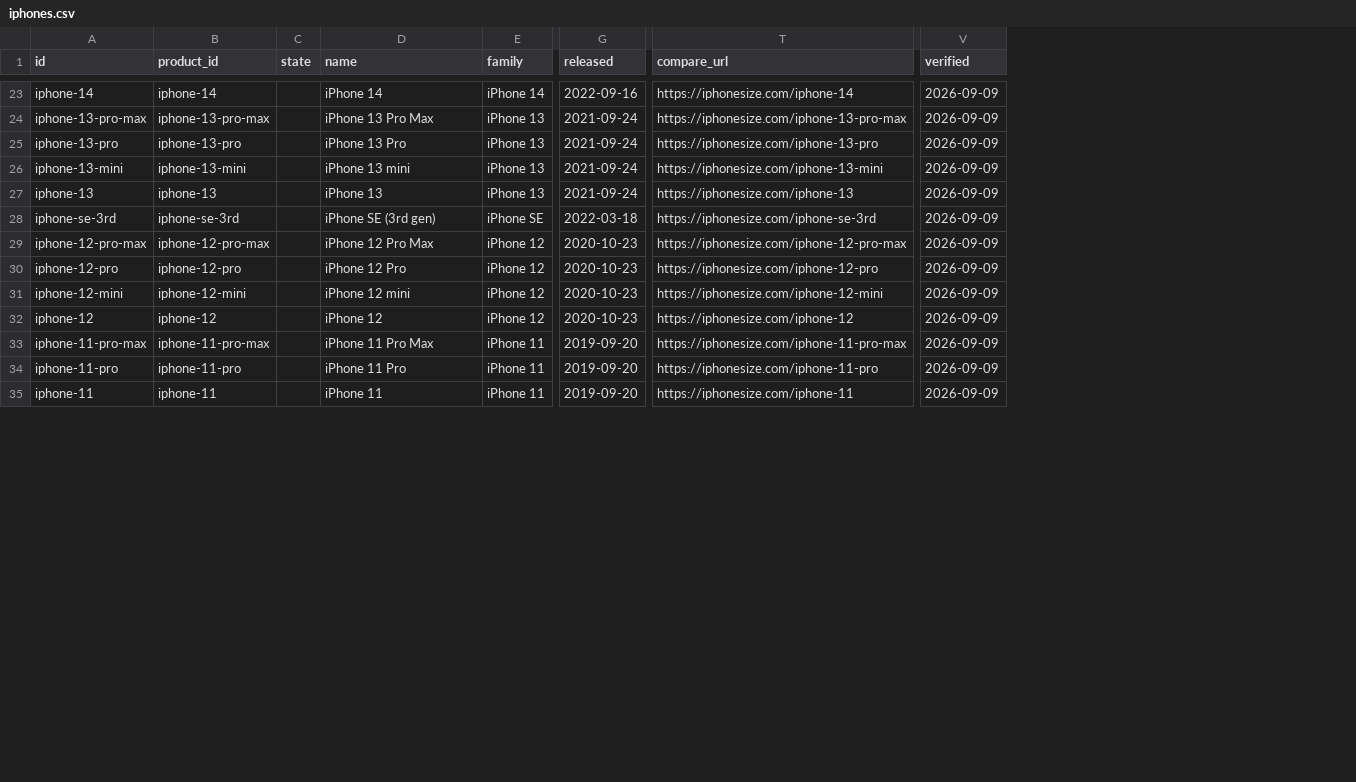
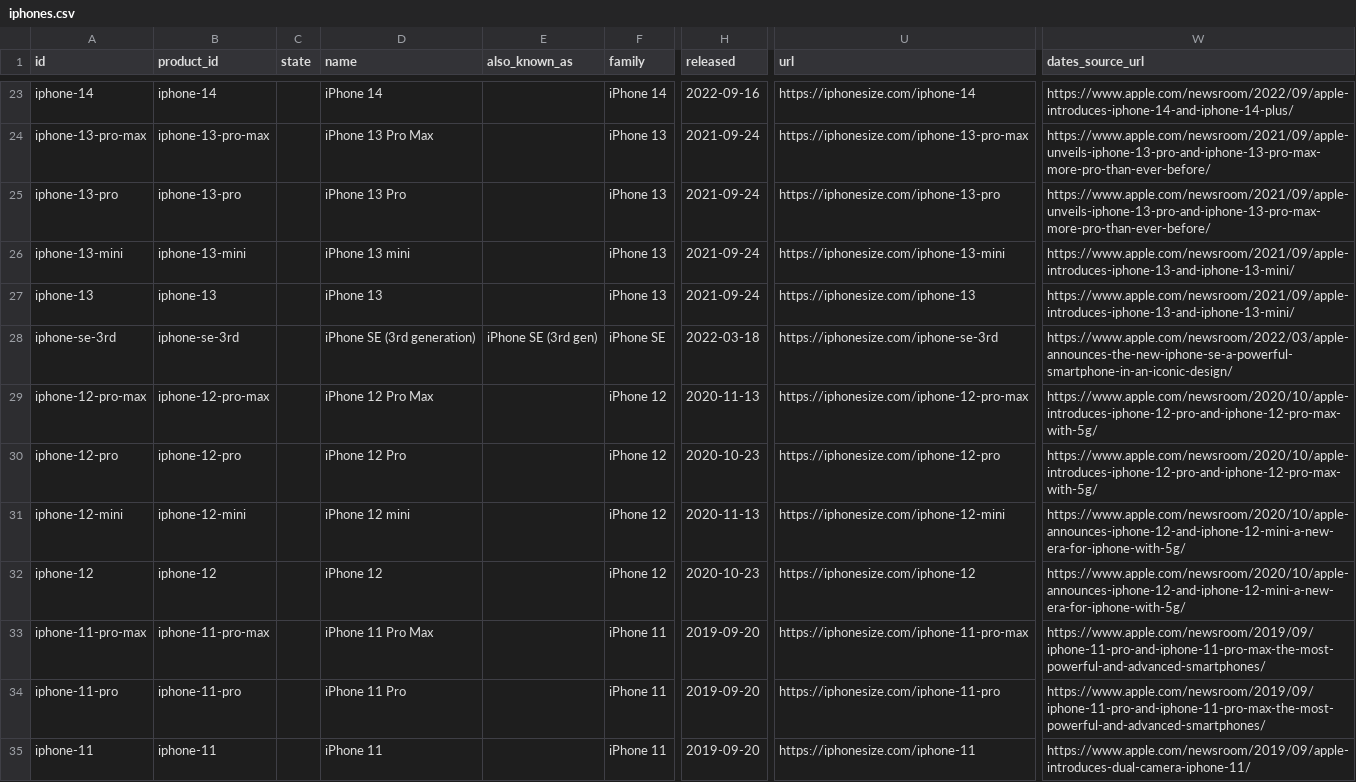
Before and after one commit to iPhoneSize/iphone-dimensions, a CSV file: data/iphones.csv, drawn as a sheet; only a part is shown, gaps mark what is left out; removed rows and columns are numbered as before the commit, all else as after; the diff covers the shown part only; the diff names each change by its address in the sheet, - before the commit and + after, or states it on an @@ line.

Commit message:
Portable package: ESM and CommonJS builds, strict tests, safe sync, weekly sync PR
Browser-safe generated dist (no node: imports), require() and import both work,
data deeply frozen, findPhones searches also_known_as, getProduct returns the
Duo's two states. Tests compare every CSV cell to the JSON, recompute every
conversion and pin Apple-verified dates. sync validates both files and swaps
them atomically. README states what is Apple's and what is calculated.

```diff
--- a/data/iphones.csv
+++ b/data/iphones.csv
+column E (also_known_as), row 28: iPhone SE (3rd gen)
-column V (verified), rows 23-35: all 2026-09-09
+column W (dates_source_url), rows 23-35: https://www.apple.com/newsroom/2022/09/apple-introduces-iphone-14-and-iphone-14-plus/ | https://www.apple.com/newsroom/2021/09/apple-unveils-iphone-13-pro-and-iphone-13-pro-max-more-pro-than-ever-before/ | https://www.apple.com/newsroom/2021/09/apple-unveils-iphone-13-pro-and-iphone-13-pro-max-more-pro-than-ever-before/ | https://www.apple.com/newsroom/2021/09/apple-introduces-iphone-13-and-iphone-13-mini/ | https://www.apple.com/newsroom/2021/09/apple-introduces-iphone-13-and-iphone-13-mini/ | https://www.apple.com/newsroom/2022/03/apple-announces-the-new-iphone-se-a-powerful-smartphone-in-an-iconic-design/ | https://www.apple.com/newsroom/2020/10/apple-introduces-iphone-12-pro-and-iphone-12-pro-max-with-5g/ | https://www.apple.com/newsroom/2020/10/apple-introduces-iphone-12-pro-and-iphone-12-pro-max-with-5g/ | https://www.apple.com/newsroom/2020/10/apple-announces-iphone-12-and-iphone-12-mini-a-new-era-for-iphone-with-5g/ | https://www.apple.com/newsroom/2020/10/apple-announces-iphone-12-and-iphone-12-mini-a-new-era-for-iphone-with-5g/ | https://www.apple.com/newsroom/2019/09/iphone-11-pro-and-iphone-11-pro-max-the-most-powerful-and-advanced-smartphones/ | https://www.apple.com/newsroom/2019/09/iphone-11-pro-and-iphone-11-pro-max-the-most-powerful-and-advanced-smartphones/ | https://www.apple.com/newsroom/2019/09/apple-introduces-dual-camera-iphone-11/
-U1: compare_url
+U1: url
-D28 (name): iPhone SE (3rd gen)
+D28 (name): iPhone SE (3rd generation)
-H29 (released): 2020-10-23
+H29 (released): 2020-11-13
-H31 (released): 2020-10-23
+H31 (released): 2020-11-13
```
Also changed, not shown: 10 edited cells elsewhere in this file, 15 other files.
